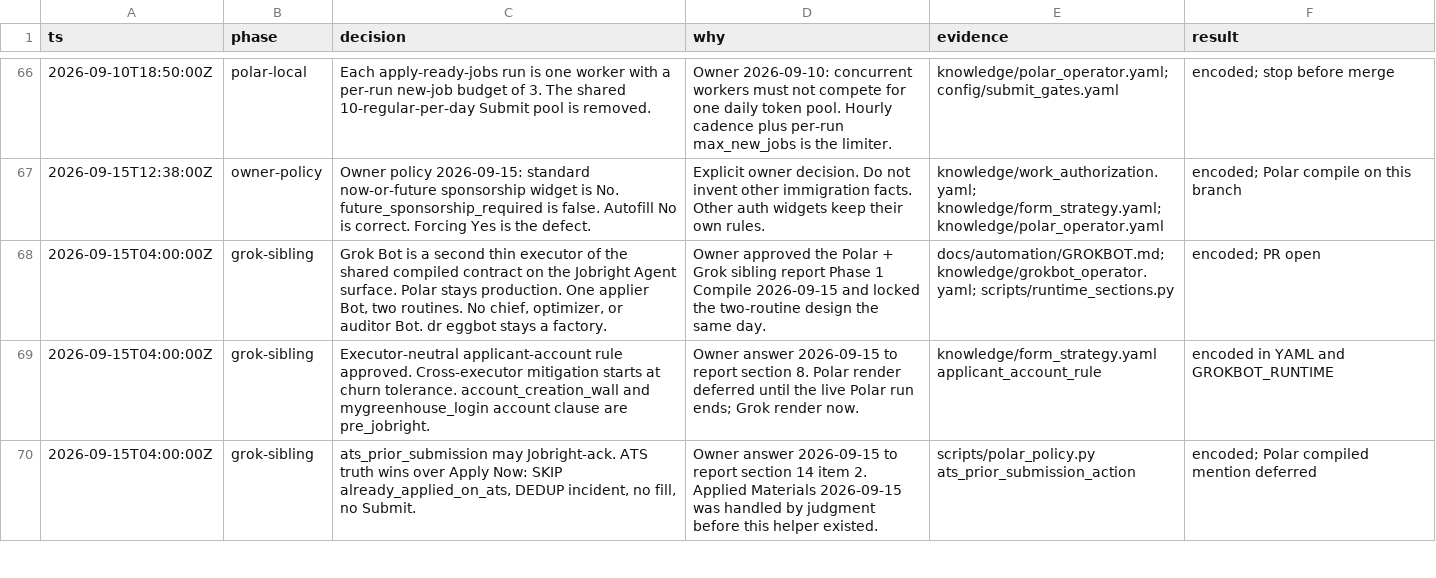
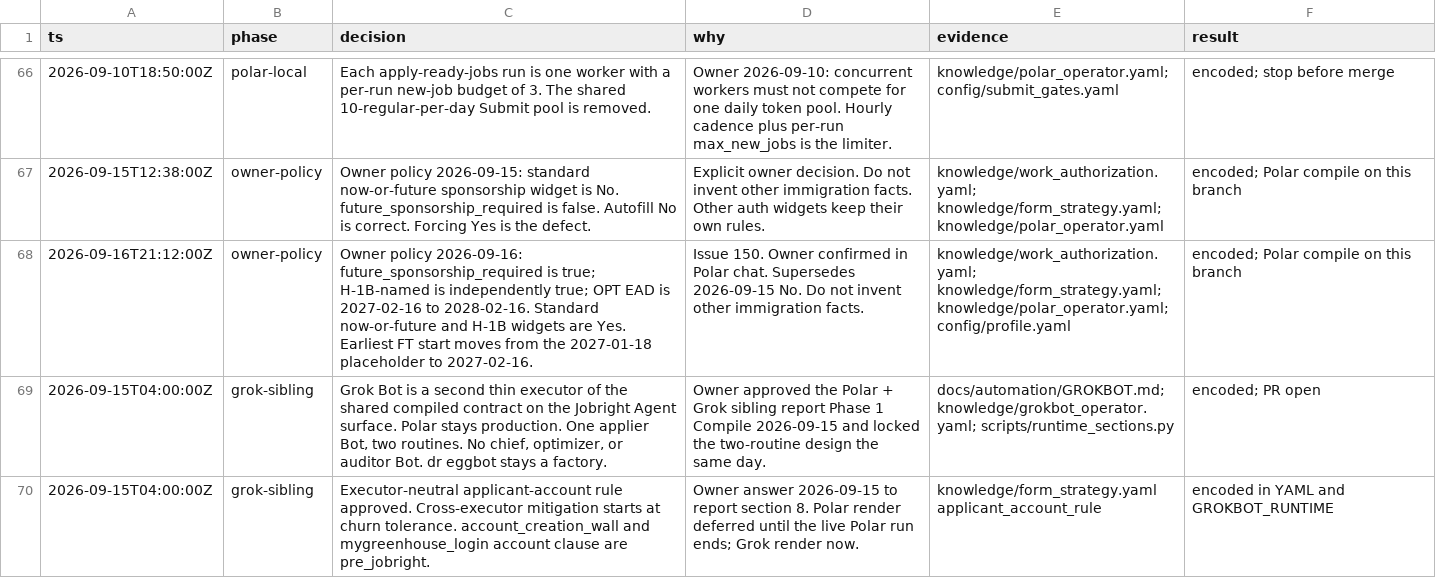
Before and after one commit to JunyiZhou-Conny/job-search-2026-2027-starter, a TSV file: docs/state/decisions.tsv, drawn as a sheet; only a part is shown, gaps mark what is left out; the shorter side is filled out with more unchanged rows; the diff names each change by its address in the sheet, - before the commit and + after, or states it on an @@ line.

```diff
--- a/docs/state/decisions.tsv
+++ b/docs/state/decisions.tsv
+row 68: 2026-09-16T21:12:00Z | owner-policy | Owner policy 2026-09-16: future_sponsorship_required is true; H-1B-named is independently true; OPT EAD is 2027-02-16 to 2028-02-16. Standard now-or-future and H-1B widgets are Yes. Earliest FT start moves from the 2027-01-18 placeholder to 2027-02-16. | Issue 150. Owner confirmed in Polar chat. Supersedes 2026-09-15 No. Do not invent other immigration facts. | knowledge/work_authorization.yaml; knowledge/form_strategy.yaml; knowledge/polar_operator.yaml; config/profile.yaml | encoded; Polar compile on this branch
```
Also changed, not shown: 38 other files.
